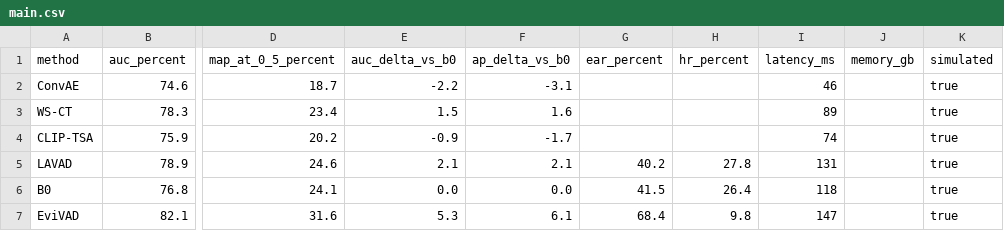
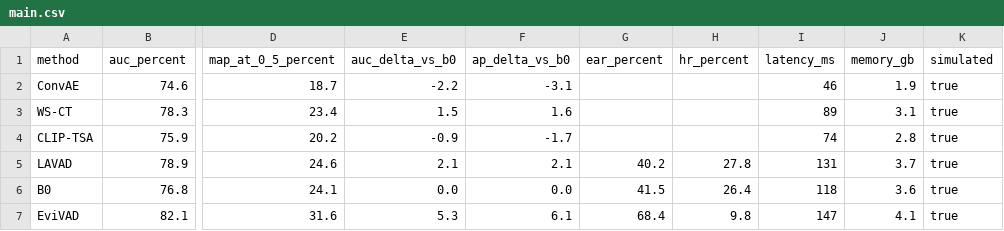
Before and after one commit to houchenfeng/Navivisor-webui, a CSV file: demo-packages/evivad-surveillance-demo/experiment/metrics/main.csv, drawn as a sheet; only a part is shown, gaps mark what is left out; the diff names each change by its address in the sheet, - before the commit and + after, or states it on an @@ line.

Commit message:
Align experiment result tables with writing artifacts

```diff
--- a/demo-packages/evivad-surveillance-demo/experiment/metrics/main.csv
+++ b/demo-packages/evivad-surveillance-demo/experiment/metrics/main.csv
-J2 (memory_gb): (empty)
+J2 (memory_gb): 1.9
-J3 (memory_gb): (empty)
+J3 (memory_gb): 3.1
-J4 (memory_gb): (empty)
+J4 (memory_gb): 2.8
-J5 (memory_gb): (empty)
+J5 (memory_gb): 3.7
-J6 (memory_gb): (empty)
+J6 (memory_gb): 3.6
-J7 (memory_gb): (empty)
+J7 (memory_gb): 4.1
```
Also changed, not shown: 5 other files.
